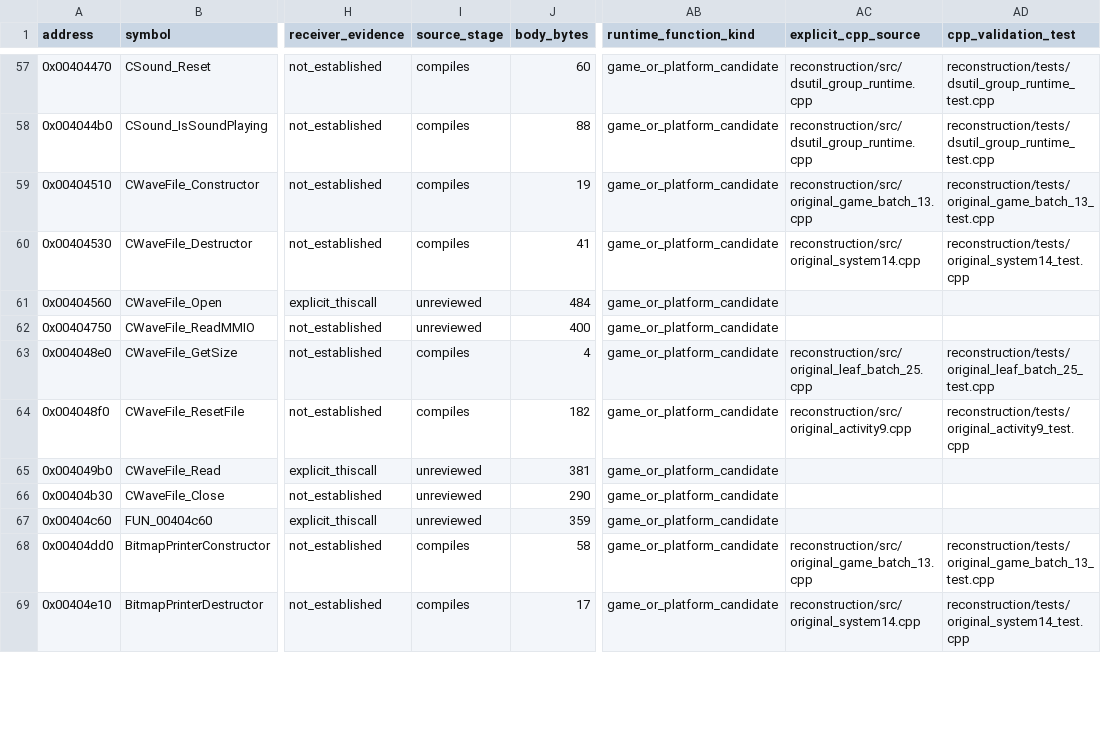
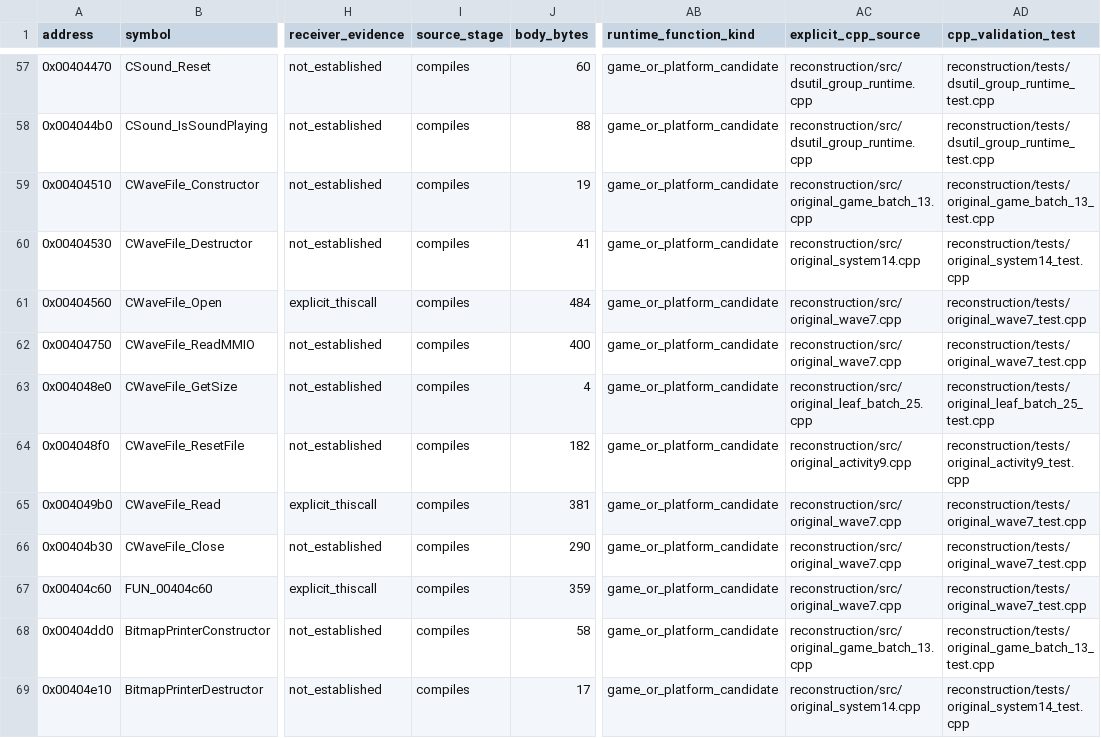
Before and after one commit to lizardpeter/btb-reverse, a CSV file: analysis/reconstruction/architecture_615.csv, drawn as a sheet; only a part is shown, gaps mark what is left out; the diff covers the shown part only; the diff names each change by its address in the sheet, - before the commit and + after, or states it on an @@ line.

Commit message:
Reconstruct 20 connected wave, printing and runtime procedures
Add seven wave/DirectSound bodies, six bitmap-printing bodies plus original print-error cleanup, and six character/codepage/file-mode/vararg bodies. Connect sound fill to recovered restore/reset/read, printing dispatch to recovered imports/stretch, and runtime callers to recovered locale/classification/codepage functions.

Correct existing 004048F0 chunk-ID mutation ordering after original x86 comparisons exposed a failure-path mismatch. Preserve the real sleep request through context-aware restore linkage. Retain original error payloads and runtime exception metadata, memory-wave cursor quirk, codepage tables and primary-buffer cleanup behavior.

Save 22 instruction listings and 4,354 original-x86 return/state/data/service-trace comparisons. Full Clang19 C++26 build, 132 CTest tests, 16 Python tests and ASan/UBSan checks pass. Windows x86/x64 CI includes all three new targets and real-NLS uppercase validation.

Compiled-source coverage reaches 479/615 (77.9%); 136 remain. Full native provider/caller integration and retail ABI/behavior certification remain incomplete.

```diff
--- a/analysis/reconstruction/architecture_615.csv
+++ b/analysis/reconstruction/architecture_615.csv
-I61:I62 (source_stage): unreviewed
+I61:I62 (source_stage): compiles
-AC61:AC62 (explicit_cpp_source): (empty)
+AC61:AC62 (explicit_cpp_source): reconstruction/src/original_wave7.cpp
-AD61:AD62 (cpp_validation_test): (empty)
+AD61:AD62 (cpp_validation_test): reconstruction/tests/original_wave7_test.cpp
-I65:I67 (source_stage): unreviewed
+I65:I67 (source_stage): compiles
-AC65:AC67 (explicit_cpp_source): (empty)
+AC65:AC67 (explicit_cpp_source): reconstruction/src/original_wave7.cpp
-AD65:AD67 (cpp_validation_test): (empty)
+AD65:AD67 (cpp_validation_test): reconstruction/tests/original_wave7_test.cpp
```
Also changed, not shown: 45 edited cells elsewhere in this file, analysis/reconstruction/architecture_224.csv, 55 other files.
